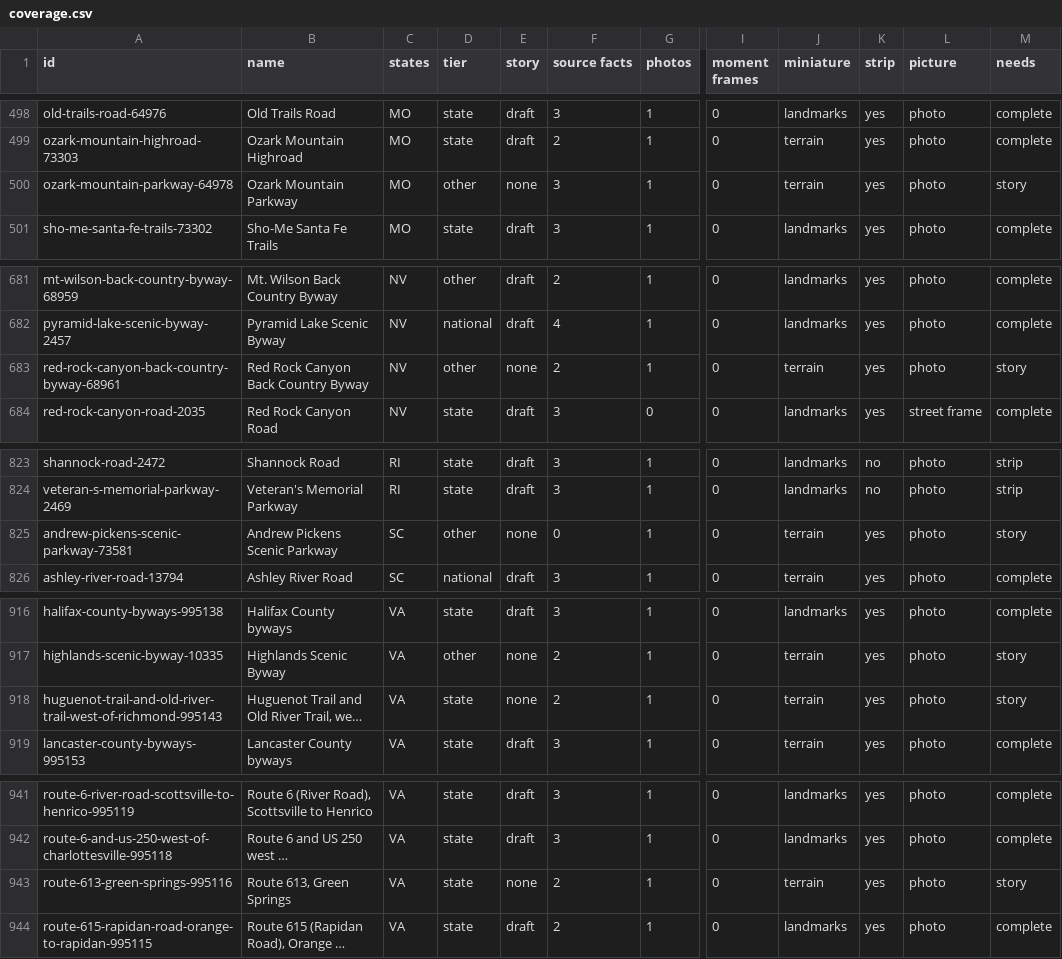
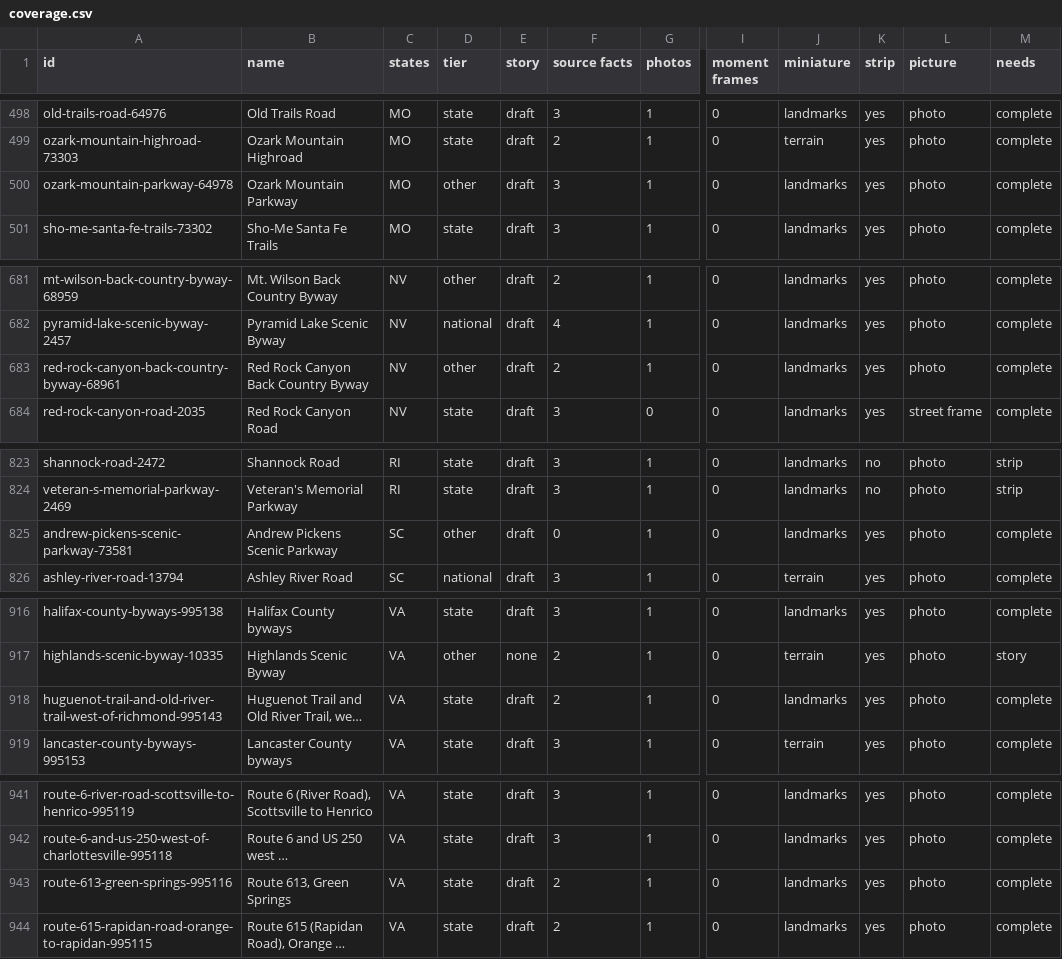
Before and after one commit to raynbowy23/rambleroo, a CSV file: docs/coverage.csv, drawn as a sheet; only a part is shown, gaps mark what is left out; long unchanged cells end in …; the diff names each change by its address in the sheet, - before the commit and + after, or states it on an @@ line.

```diff
--- a/docs/coverage.csv
+++ b/docs/coverage.csv
-E500 (story): none
+E500 (story): draft
-J500 (miniature): terrain
+J500 (miniature): landmarks
-M500 (needs): story
+M500 (needs): complete
-E683 (story): none
+E683 (story): draft
-J683 (miniature): terrain
+J683 (miniature): landmarks
-M683 (needs): story
+M683 (needs): complete
-E825 (story): none
+E825 (story): draft
-J825 (miniature): terrain
+J825 (miniature): landmarks
-M825 (needs): story
+M825 (needs): complete
-E918 (story): none
+E918 (story): draft
-J918 (miniature): terrain
+J918 (miniature): landmarks
-M918 (needs): story
+M918 (needs): complete
-E943 (story): none
+E943 (story): draft
-J943 (miniature): terrain
+J943 (miniature): landmarks
-M943 (needs): story
+M943 (needs): complete
```
Also changed, not shown: 25 other files.
